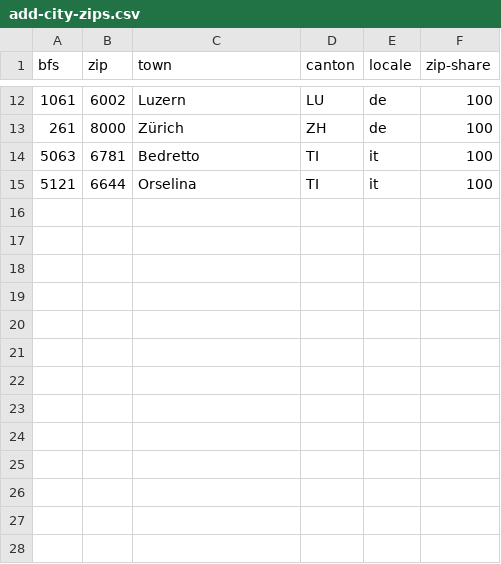
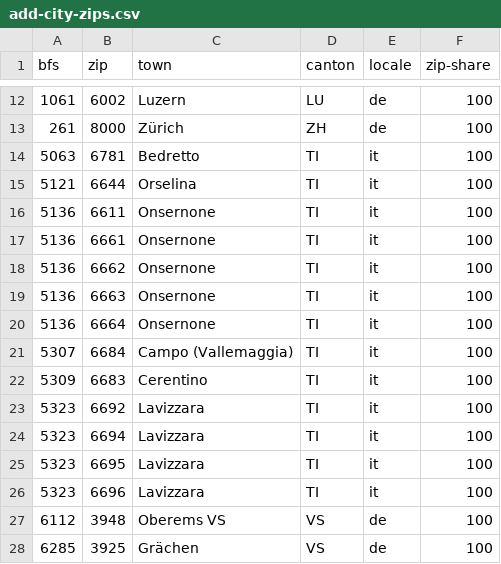
Before and after one commit to ganti/swissZIP, a CSV file: fetchData/add-city-zips.csv, drawn as a sheet; only a part is shown, gaps mark what is left out; the diff names each change by its address in the sheet, - before the commit and + after, or states it on an @@ line.

Commit message:
Fix wrong swisstopo data

```diff
--- a/fetchData/add-city-zips.csv
+++ b/fetchData/add-city-zips.csv
+row 16: 5136 | 6611 | Onsernone | TI | it | 100
+row 17: 5136 | 6661 | Onsernone | TI | it | 100
+row 18: 5136 | 6662 | Onsernone | TI | it | 100
+row 19: 5136 | 6663 | Onsernone | TI | it | 100
+row 20: 5136 | 6664 | Onsernone | TI | it | 100
+row 21: 5307 | 6684 | Campo (Vallemaggia) | TI | it | 100
+row 22: 5309 | 6683 | Cerentino | TI | it | 100
+row 23: 5323 | 6692 | Lavizzara | TI | it | 100
+row 24: 5323 | 6694 | Lavizzara | TI | it | 100
+row 25: 5323 | 6695 | Lavizzara | TI | it | 100
+row 26: 5323 | 6696 | Lavizzara | TI | it | 100
+row 27: 6112 | 3948 | Oberems VS | VS | de | 100
+row 28: 6285 | 3925 | Grächen | VS | de | 100
```
Also changed, not shown: 1 other file.
